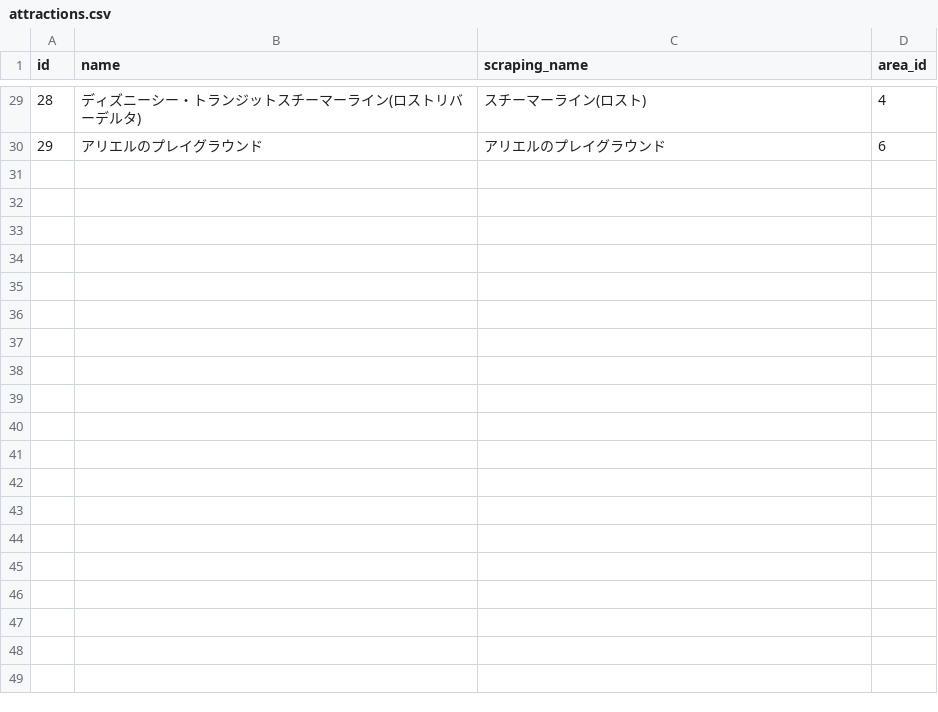
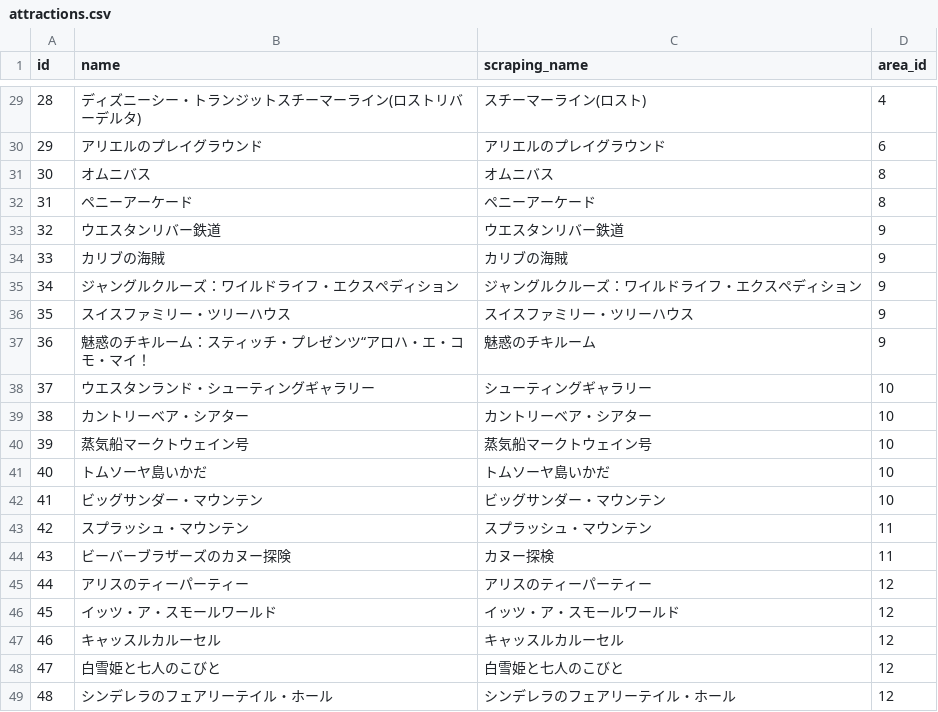
Before and after one commit to Kensuke-code/spin_the_magic_backend, a CSV file: db/seeds/attractions.csv, drawn as a sheet; only a part is shown, gaps mark what is left out; the diff covers the shown part only; the diff names each change by its address in the sheet, - before the commit and + after, or states it on an @@ line.

```diff
--- a/db/seeds/attractions.csv
+++ b/db/seeds/attractions.csv
+row 31: 30 | オムニバス | オムニバス | 8
+row 32: 31 | ペニーアーケード | ペニーアーケード | 8
+row 33: 32 | ウエスタンリバー鉄道 | ウエスタンリバー鉄道 | 9
+row 34: 33 | カリブの海賊 | カリブの海賊 | 9
+row 35: 34 | ジャングルクルーズ：ワイルドライフ・エクスペディション | ジャングルクルーズ：ワイルドライフ・エクスペディション | 9
+row 36: 35 | スイスファミリー・ツリーハウス | スイスファミリー・ツリーハウス | 9
+row 37: 36 | 魅惑のチキルーム：スティッチ・プレゼンツ“アロハ・エ・コモ・マイ！ | 魅惑のチキルーム | 9
+row 38: 37 | ウエスタンランド・シューティングギャラリー | シューティングギャラリー | 10
+row 39: 38 | カントリーベア・シアター | カントリーベア・シアター | 10
+row 40: 39 | 蒸気船マークトウェイン号 | 蒸気船マークトウェイン号 | 10
+row 41: 40 | トムソーヤ島いかだ | トムソーヤ島いかだ | 10
+row 42: 41 | ビッグサンダー・マウンテン | ビッグサンダー・マウンテン | 10
+row 43: 42 | スプラッシュ・マウンテン | スプラッシュ・マウンテン | 11
+row 44: 43 | ビーバーブラザーズのカヌー探険 | カヌー探検 | 11
+row 45: 44 | アリスのティーパーティー | アリスのティーパーティー | 12
+row 46: 45 | イッツ・ア・スモールワールド | イッツ・ア・スモールワールド | 12
+row 47: 46 | キャッスルカルーセル | キャッスルカルーセル | 12
+row 48: 47 | 白雪姫と七人のこびと | 白雪姫と七人のこびと | 12
+row 49: 48 | シンデレラのフェアリーテイル・ホール | シンデレラのフェアリーテイル・ホール | 12
```
Also changed, not shown: 20 added rows elsewhere in this file, db/seeds/area.csv, 2 other files.
